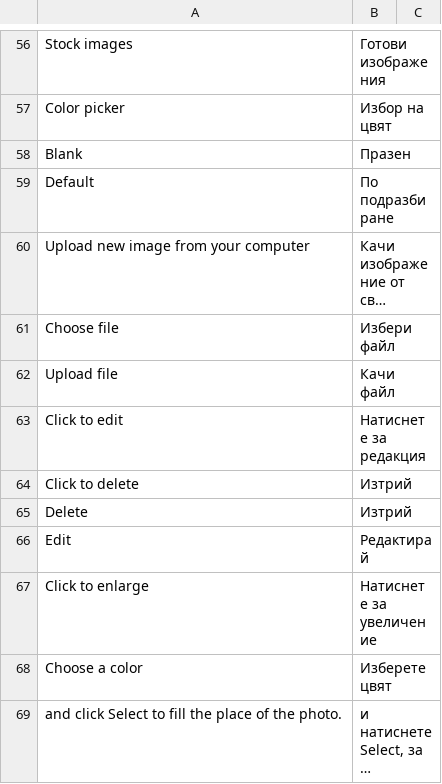
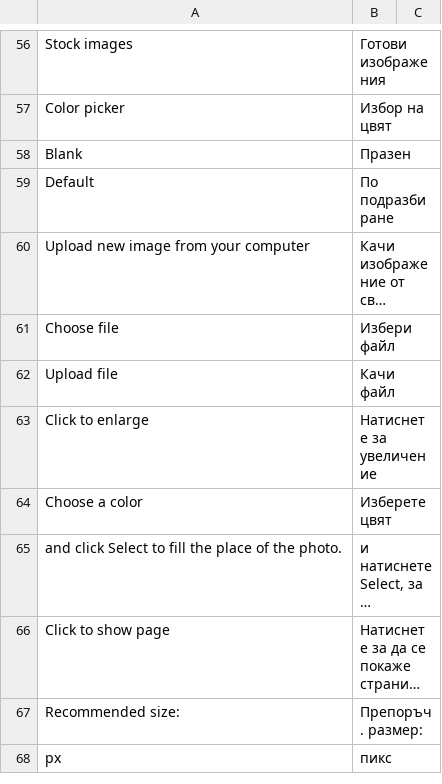
Before and after one commit to priyankagarg8/magento-w2p, a CSV file: app/locale/bg_BG/ZetaPrints_WebToPrint.csv, drawn as a sheet; only a part is shown, gaps mark what is left out; the shorter side is filled out with more unchanged rows; long unchanged cells end in ….

```diff
--- a/app/locale/bg_BG/ZetaPrints_WebToPrint.csv
+++ b/app/locale/bg_BG/ZetaPrints_WebToPrint.csv
@@ -63,6 +63,2 @@
 "Upload file","Качи файл"
-"Click to edit","Натиснете за редакция"
-"Click to delete","Изтрий"
-"Delete","Изтрий"
-"Edit","Редактирай"
 "Click to enlarge","Натиснете за увеличение"
```
Also changed, not shown: app/locale/en_US/ZetaPrints_WebToPrint.csv, app/locale/es_ES/ZetaPrints_WebToPrint.csv, 1 other file.
